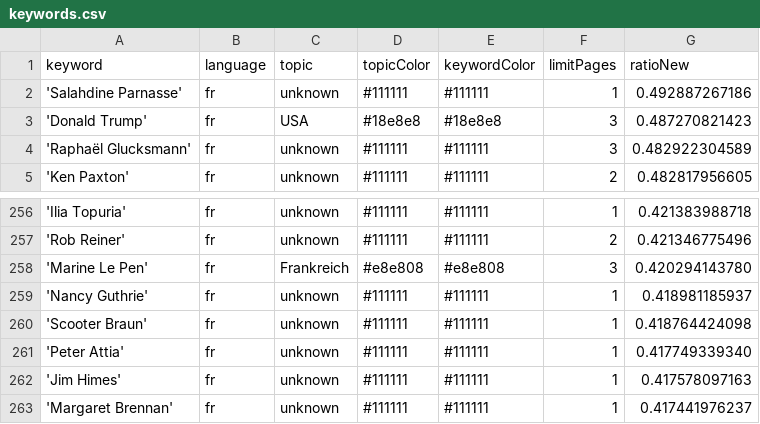
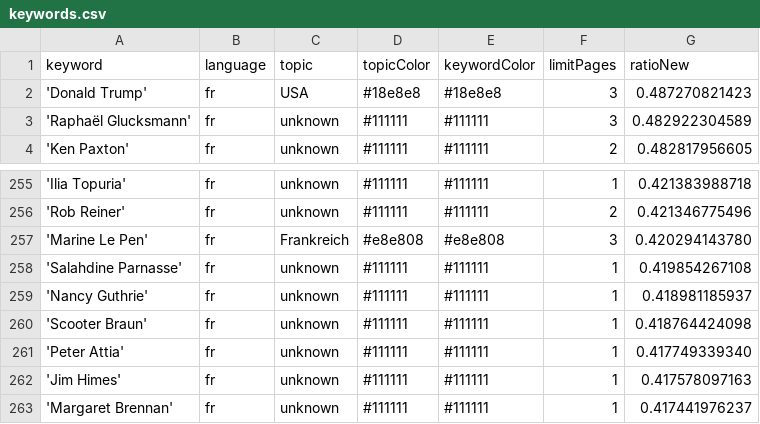
Before and after one commit to JoPhi24-news/gensChuchoter, a CSV file: keywords.csv, drawn as a sheet; only a part is shown, gaps mark what is left out; removed rows and columns are numbered as before the commit, all else as after; the diff names each change by its address in the sheet, - before the commit and + after, or states it on an @@ line.

Commit message:
Commit from GitHub Actions (harvest:0.0)

```diff
--- a/keywords.csv
+++ b/keywords.csv
-row 2: 'Salahdine Parnasse' | fr | unknown | #111111 | #111111 | 1 | 0.492887267186
+row 258: 'Salahdine Parnasse' | fr | unknown | #111111 | #111111 | 1 | 0.419854267108
```
